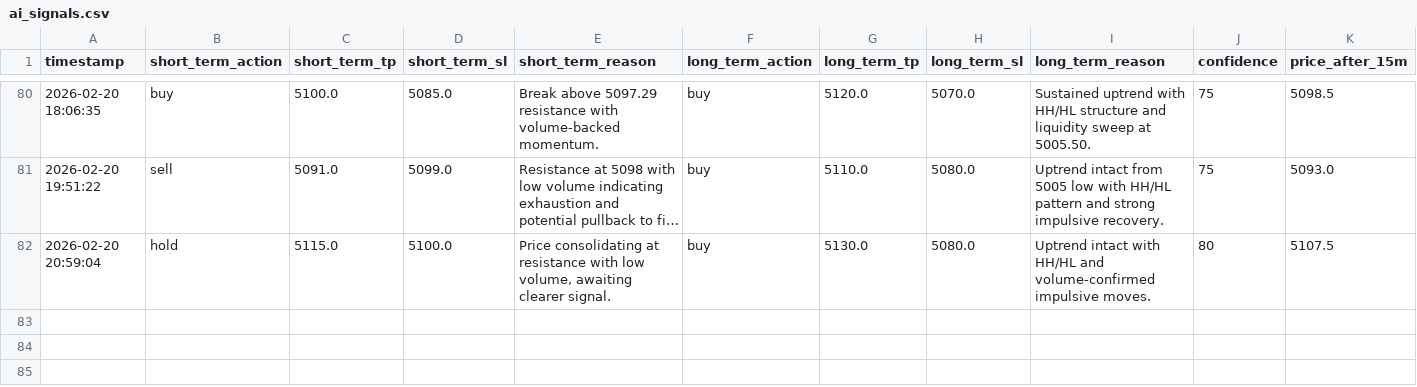
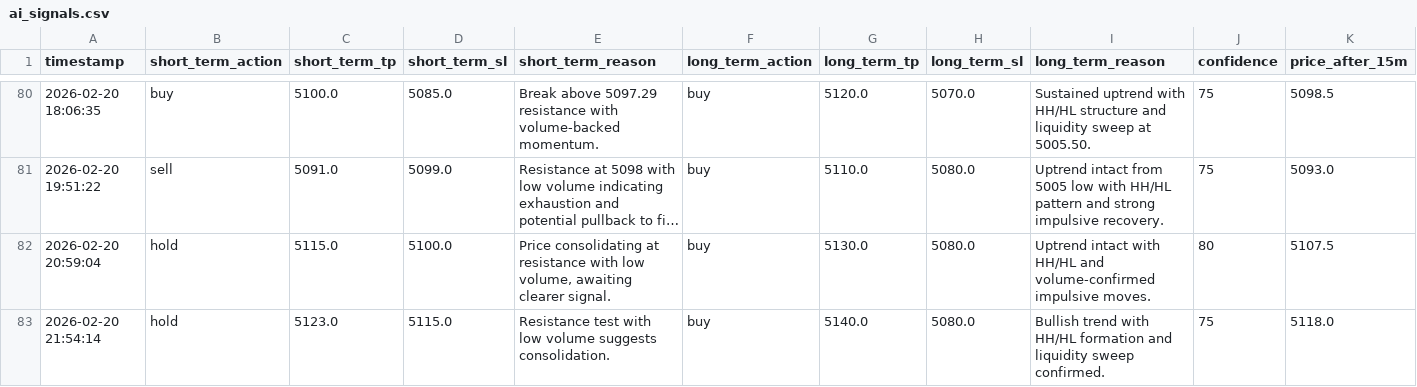
Before and after one commit to jjlabor832026-ui/ai-xau-signals, a CSV file: ai_signals.csv, drawn as a sheet; only a part is shown, gaps mark what is left out; long unchanged cells end in …; rows hold the shown columns only; the diff names each change by its address in the sheet, - before the commit and + after, or states it on an @@ line.

```diff
--- a/ai_signals.csv
+++ b/ai_signals.csv
+row 83: 2026-02-20 21:54:14 | hold | 5123.0 | 5115.0 | Resistance test with low volume suggests consolidation. | buy | 5140.0 | 5080.0 | Bullish trend with HH/HL formation and liquidity sweep confirmed. | 75 | 5118.0
```
